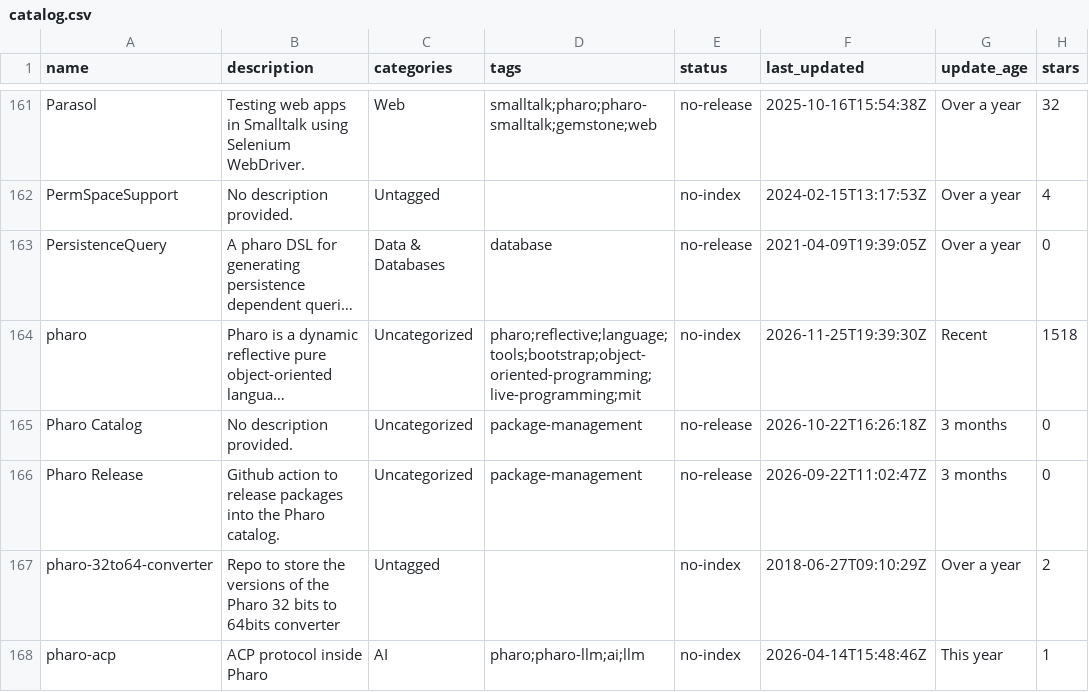
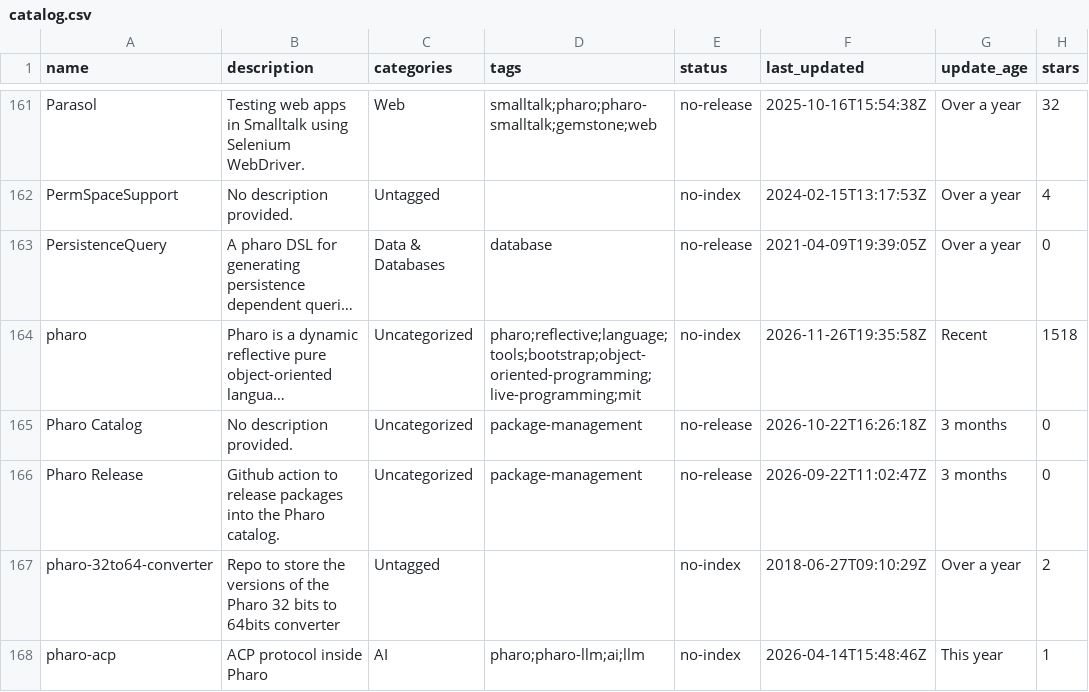
Before and after one commit to guillep/pharo-catalog, a CSV file: catalog.csv, drawn as a sheet; only a part is shown, gaps mark what is left out; long unchanged cells end in …; the diff covers the shown part only; the diff names each change by its address in the sheet, - before the commit and + after, or states it on an @@ line.

```diff
--- a/catalog.csv
+++ b/catalog.csv
-F164 (last_updated): 2026-11-25T19:39:30Z
+F164 (last_updated): 2026-11-26T19:35:58Z
```
Also changed, not shown: 9 edited cells elsewhere in this file, 2 other files.
